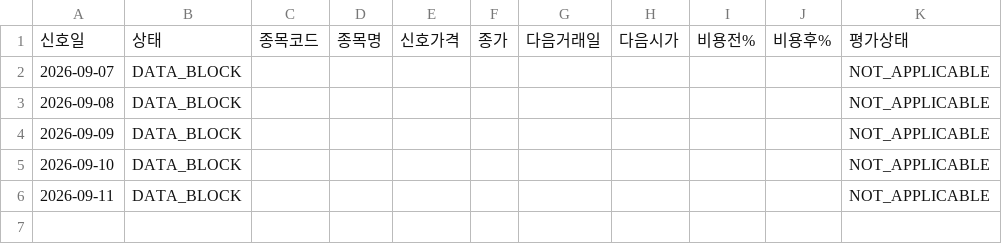
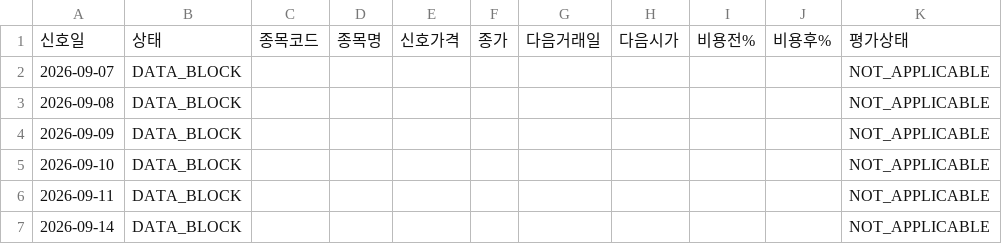
Before and after one commit to SEUNGJU-PARK-KR/canva-agent, a CSV file: manual-1515/history.csv, drawn as a sheet.

```diff
--- a/manual-1515/history.csv
+++ b/manual-1515/history.csv
@@ -6 +6,2 @@
 2026-09-11,DATA_BLOCK,,,,,,,,,NOT_APPLICABLE
+2026-09-14,DATA_BLOCK,,,,,,,,,NOT_APPLICABLE
```
Also changed, not shown: manual-1515/journal.csv, 3 other files.
